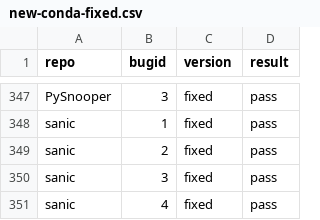
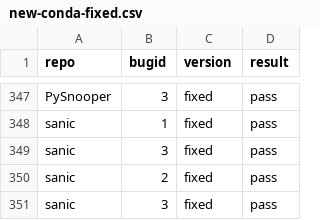
Before and after one commit to reproducing-research-projects/BugsInPy, a CSV file: new-conda-fixed.csv, drawn as a sheet; only a part is shown, gaps mark what is left out; the shorter side is filled out with more unchanged rows.

Commit message:
Added tables

```diff
--- a/new-conda-fixed.csv
+++ b/new-conda-fixed.csv
@@ -348,2 +348,3 @@ PySnooper,3,fixed,pass
 sanic,1,fixed,pass
+sanic,3,fixed,pass
 sanic,2,fixed,pass
```
Also changed, not shown: 6 other files.
